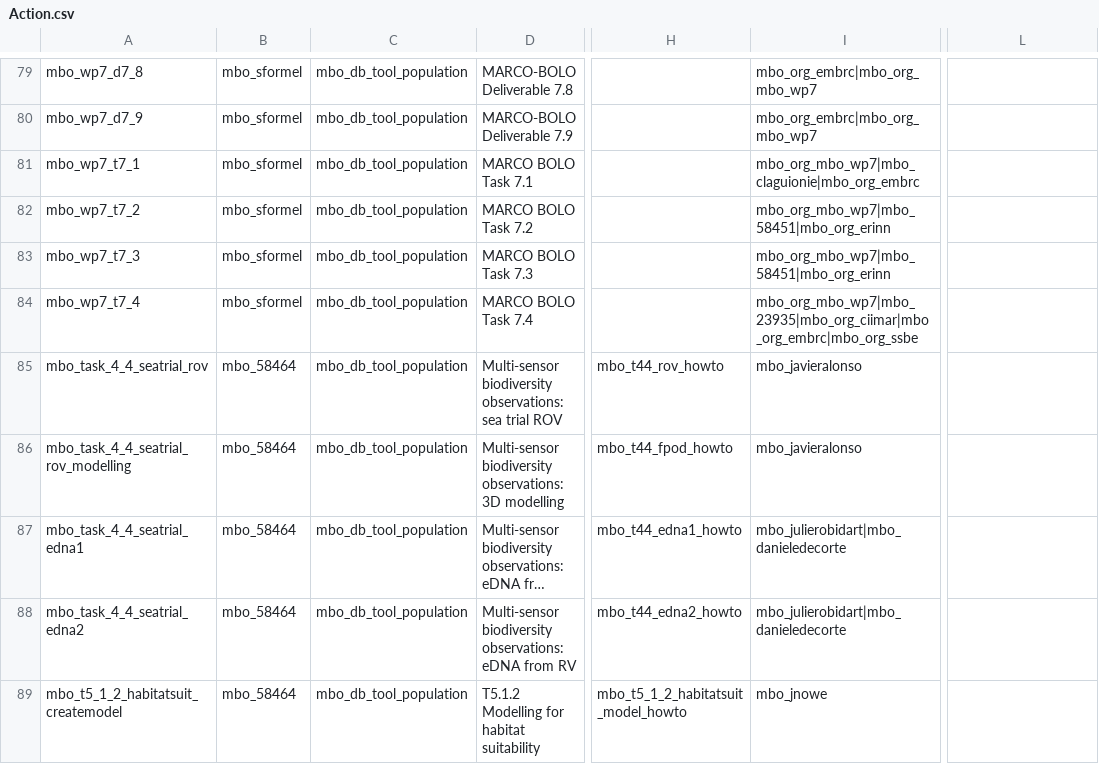
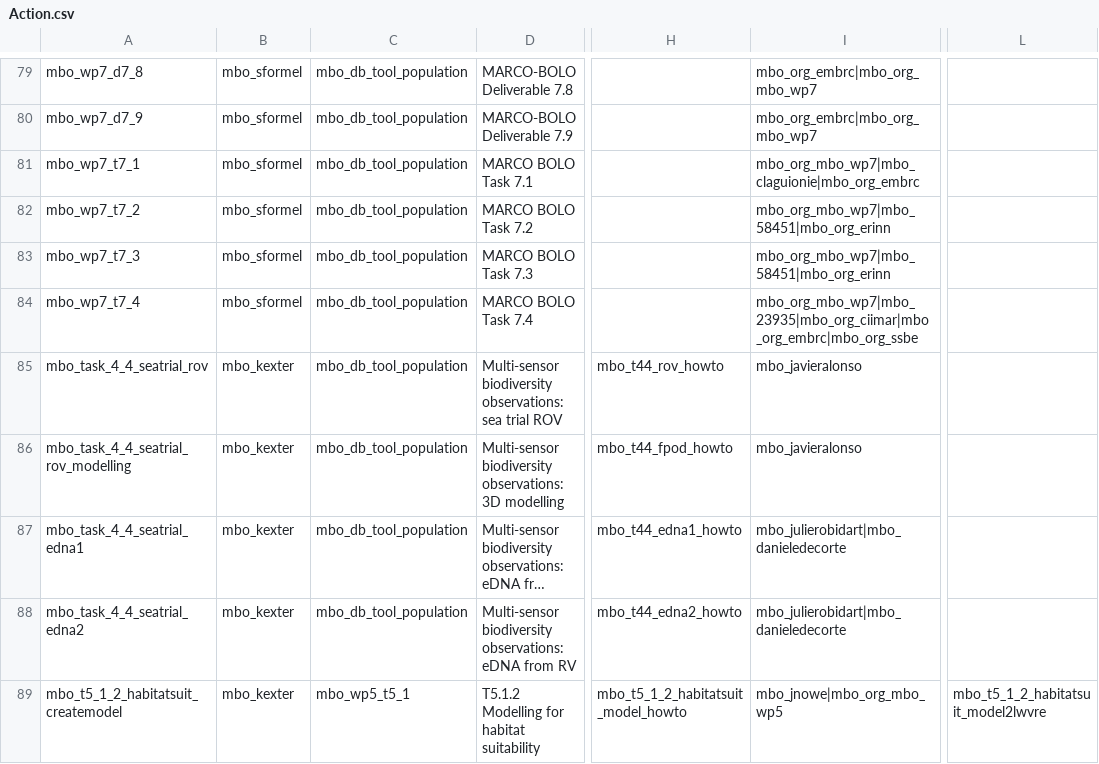
Before and after one commit to marco-bolo/csv-to-json-ld, a CSV file: data/Action.csv, drawn as a sheet; only a part is shown, gaps mark what is left out; long unchanged cells end in …; the diff covers the shown part only; the diff names each change by its address in the sheet, - before the commit and + after, or states it on an @@ line.

```diff
--- a/data/Action.csv
+++ b/data/Action.csv
-B85:B89: mbo_58464
+B85:B89: mbo_kexter
-C89: mbo_db_tool_population
+C89: mbo_wp5_t5_1
-I89: mbo_jnowe
+I89: mbo_jnowe|mbo_org_mbo_wp5
-L89: (empty)
+L89: mbo_t5_1_2_habitatsuit_model2lwvre
```
Also changed, not shown: 3 added rows and 15 edited cells elsewhere in this file, data/Dataset.csv, data/HowTo.csv, 13 other files.
